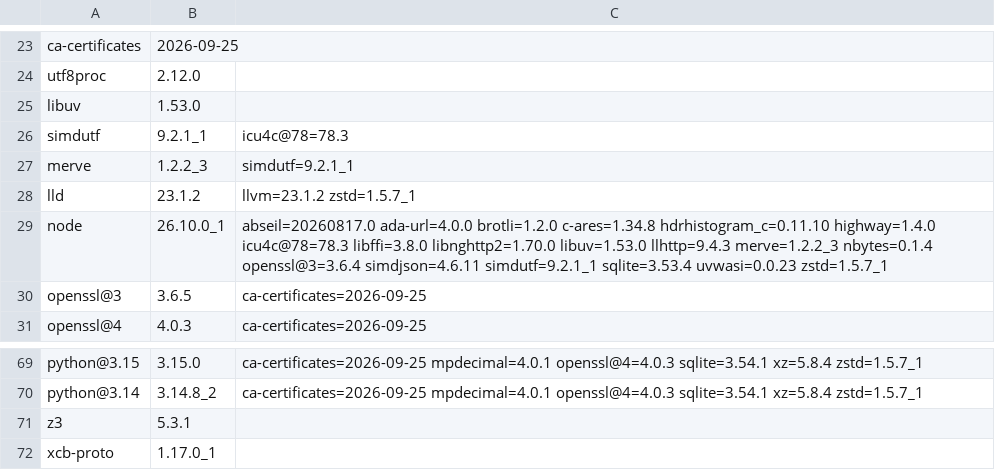
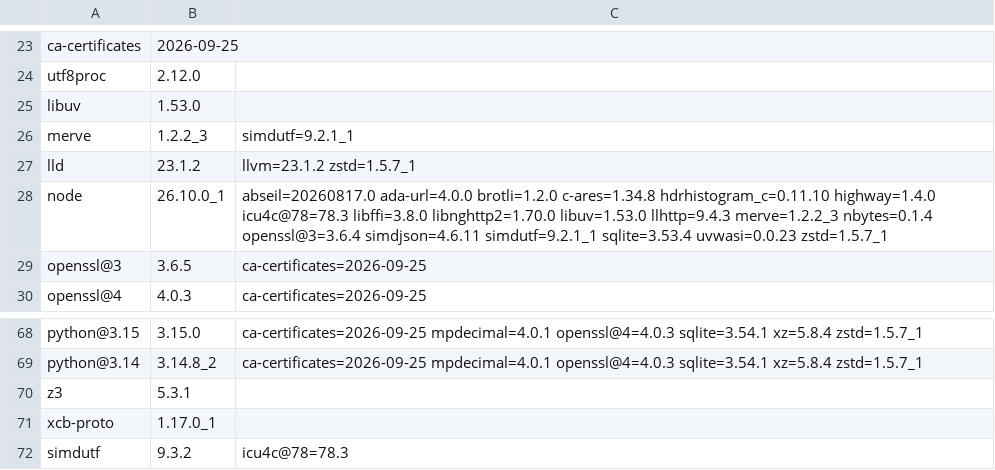
Before and after one commit to quyleanh/homebrew-tap, a TSV file: .github/bottle-deps.tsv, drawn as a sheet; only a part is shown, gaps mark what is left out; removed rows and columns are numbered as before the commit, all else as after; the diff names each change by its address in the sheet, - before the commit and + after, or states it on an @@ line.

```diff
--- a/.github/bottle-deps.tsv
+++ b/.github/bottle-deps.tsv
-row 26: simdutf | 9.2.1_1 | icu4c@78=78.3
+row 72: simdutf | 9.3.2 | icu4c@78=78.3
```
Also changed, not shown: 1 other file.
